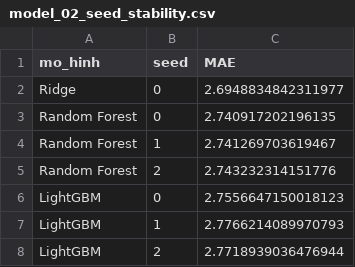
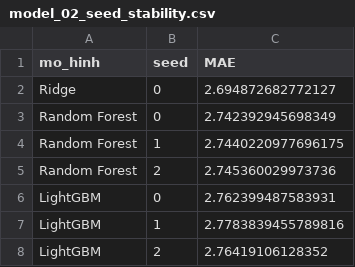
Before and after one commit to nguyenhung020520-png/ADY201m_Group10_SF_UrbanTrees_Project, a CSV file: Outputs/tables/model_02_seed_stability.csv, drawn as a sheet.

```diff
--- a/Outputs/tables/model_02_seed_stability.csv
+++ b/Outputs/tables/model_02_seed_stability.csv
@@ -1,8 +1,8 @@
 mo_hinh,seed,MAE
-Ridge,0,2.6948834842311977
-Random Forest,0,2.740917202196135
-Random Forest,1,2.741269703619467
-Random Forest,2,2.743232314151776
-LightGBM,0,2.7556647150018123
-LightGBM,1,2.7766214089970793
-LightGBM,2,2.7718939036476944
+Ridge,0,2.694872682772127
+Random Forest,0,2.742392945698349
+Random Forest,1,2.7440220977696175
+Random Forest,2,2.745360029973736
+LightGBM,0,2.762399487583931
+LightGBM,1,2.7783839455789816
+LightGBM,2,2.76419106128352
```
Also changed, not shown: Outputs/tables/eda_03_per_1000_trees.csv, Outputs/tables/model_03_rolling_origin.csv, 57 other files.
